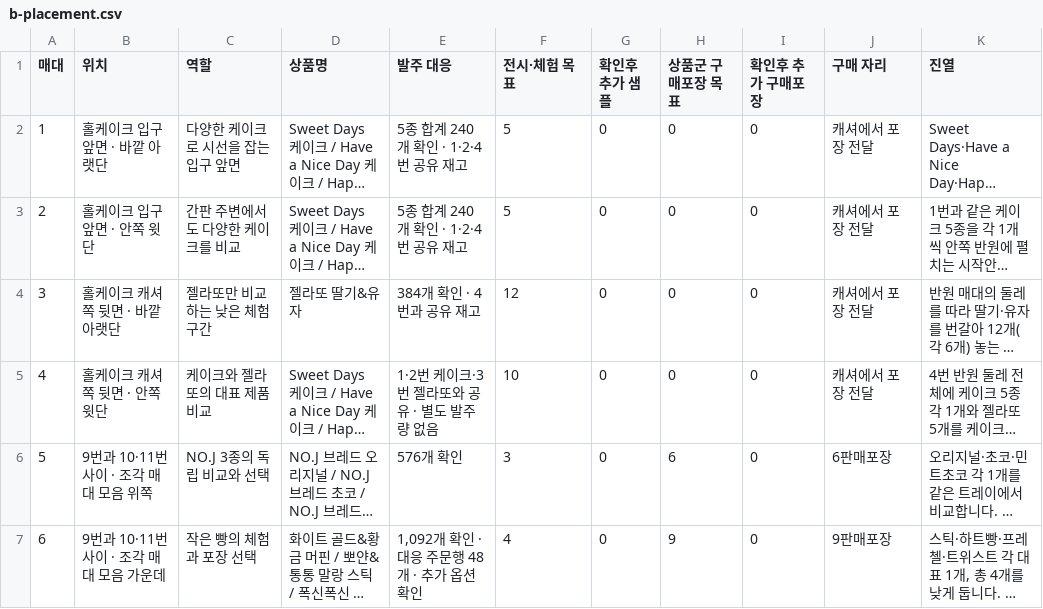
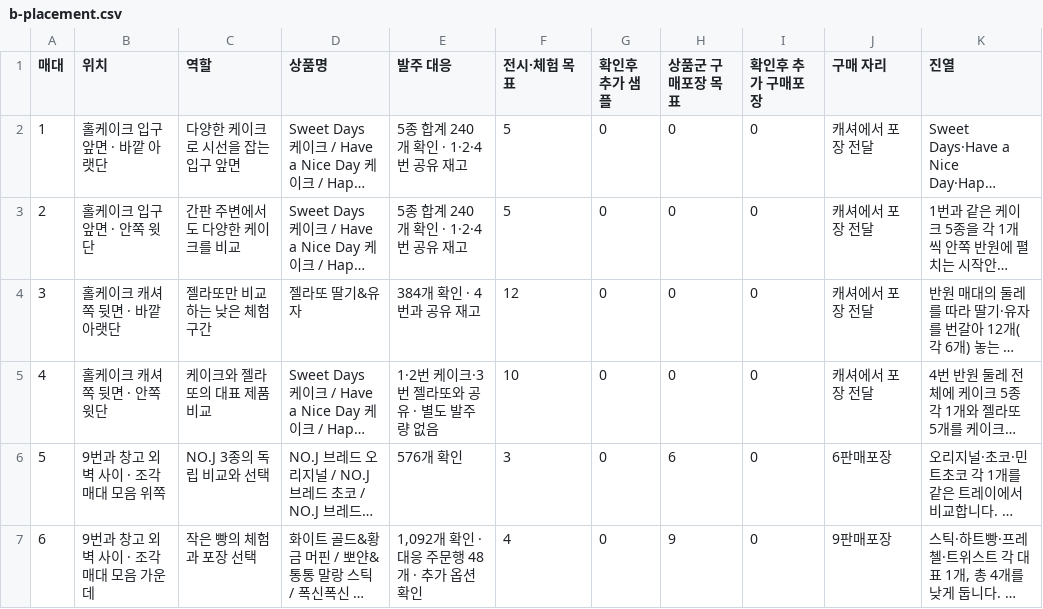
Before and after one commit to studioduggubi/molynk, a CSV file: zoning/b/b-placement.csv, drawn as a sheet; only a part is shown; long unchanged cells end in …; the diff covers the shown part only; the diff names each change by its address in the sheet, - before the commit and + after, or states it on an @@ line.

Commit message:
Add hoop alternatives, product zoning and conditional event queue plan

```diff
--- a/zoning/b/b-placement.csv
+++ b/zoning/b/b-placement.csv
-B6 (위치): 9번과 10·11번 사이 · 조각 매대 모음 위쪽
+B6 (위치): 9번과 창고 외벽 사이 · 조각 매대 모음 위쪽
-B7 (위치): 9번과 10·11번 사이 · 조각 매대 모음 가운데
+B7 (위치): 9번과 창고 외벽 사이 · 조각 매대 모음 가운데
```
Also changed, not shown: 3 edited cells elsewhere in this file, zoning/b/b-inventory.csv, 12 other files.
